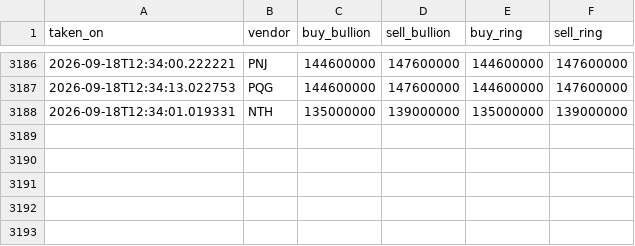
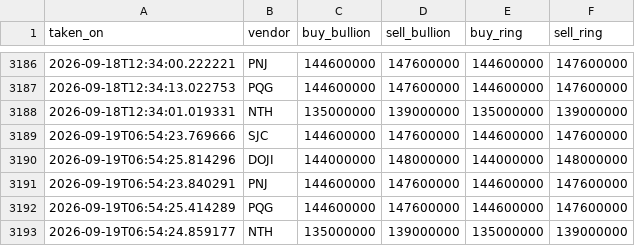
Before and after one commit to SpikeVN/golddb, a CSV file: data/snapshotdb.csv, drawn as a sheet; only a part is shown, gaps mark what is left out; the diff names each change by its address in the sheet, - before the commit and + after, or states it on an @@ line.

```diff
--- a/data/snapshotdb.csv
+++ b/data/snapshotdb.csv
+row 3189: 2026-09-19T06:54:23.769666 | SJC | 144600000 | 147600000 | 144600000 | 147600000
+row 3190: 2026-09-19T06:54:25.814296 | DOJI | 144000000 | 148000000 | 144000000 | 148000000
+row 3191: 2026-09-19T06:54:23.840291 | PNJ | 144600000 | 147600000 | 144600000 | 147600000
+row 3192: 2026-09-19T06:54:25.414289 | PQG | 144600000 | 147600000 | 144600000 | 147600000
+row 3193: 2026-09-19T06:54:24.859177 | NTH | 135000000 | 139000000 | 135000000 | 139000000
```
Also changed, not shown: 1 other file.
